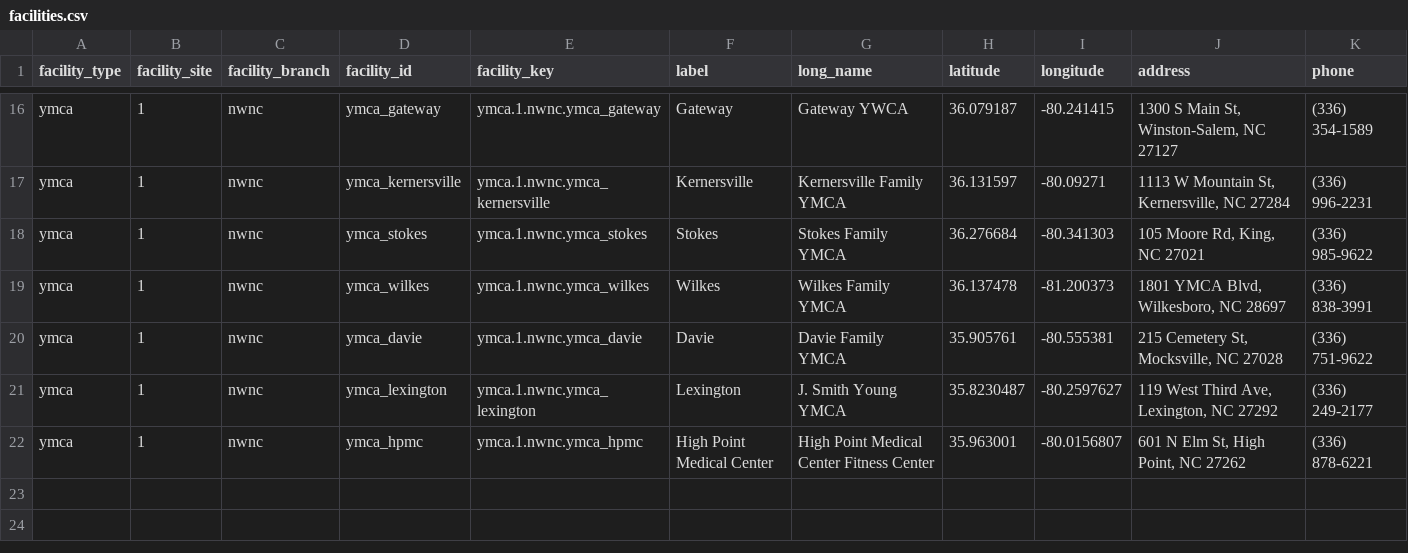
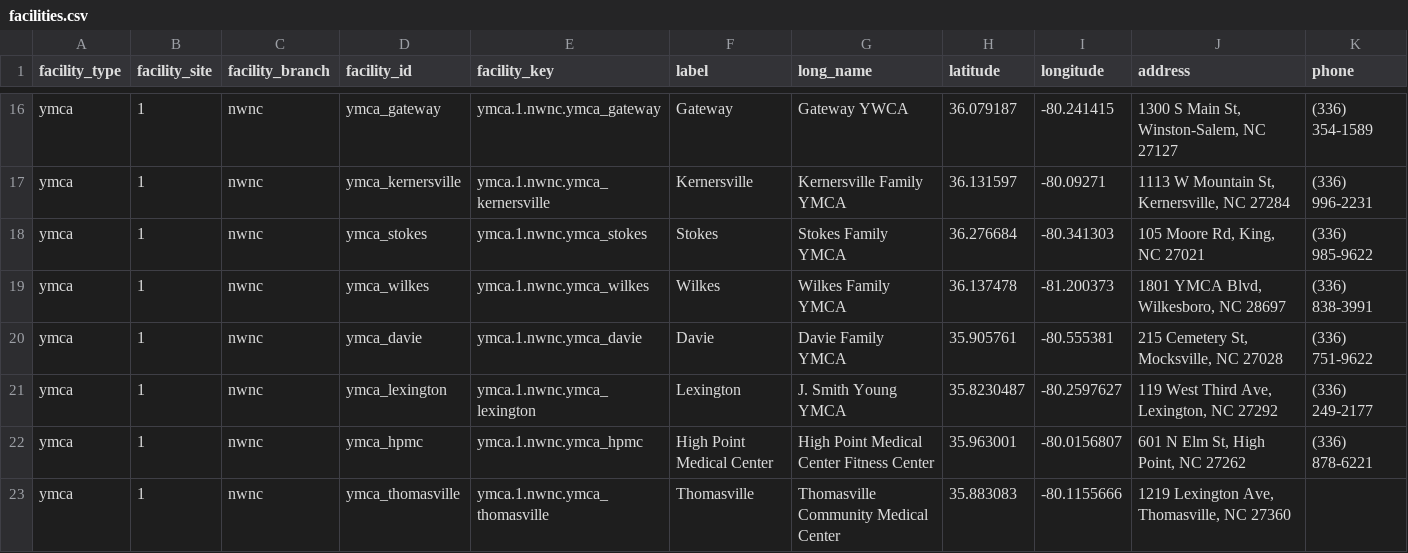
Before and after one commit to Su-informatics-lab/eCLASR-Phenotyping, a CSV file: data/facilities.csv, drawn as a sheet; only a part is shown, gaps mark what is left out; the diff names each change by its address in the sheet, - before the commit and + after, or states it on an @@ line.

Commit message:
Added the Thomasville site to the facilities table.

```diff
--- a/data/facilities.csv
+++ b/data/facilities.csv
+row 23: ymca | 1 | nwnc | ymca_thomasville | ymca.1.nwnc.ymca_thomasville | Thomasville | Thomasville Community Medical Center | 35.883083 | -80.1155666 | 1219 Lexington Ave, Thomasville, NC 27360
```
